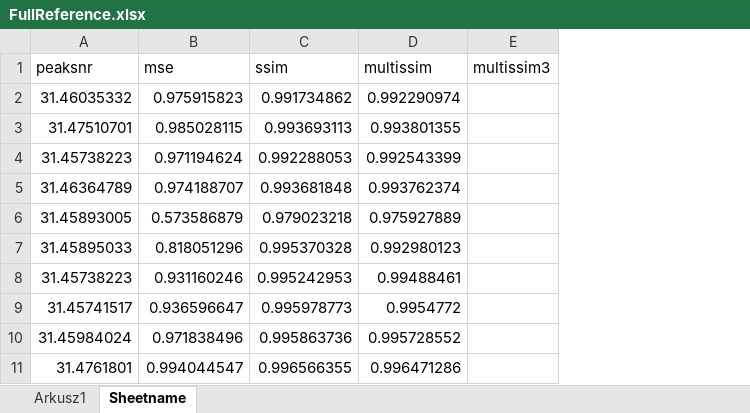
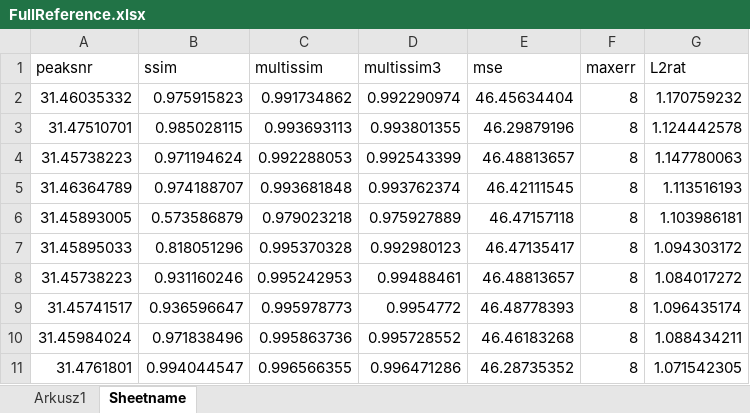
Before and after one commit to weronikakulbaka/Watermarking, an Excel workbook: metrics/FullReference.xlsx, sheet Sheetname, drawn as a sheet; only a part is shown; values as stored, in another font and other column widths than the file's, no borders; removed rows and columns are numbered as before the commit, all else as after; the diff covers the shown part only; the diff names each change by its address in the sheet, - before the commit and + after, or states it on an @@ line.

```diff
--- a/metrics/FullReference.xlsx (sheet Sheetname)
+++ b/metrics/FullReference.xlsx (sheet Sheetname)
-column E (multissim3), empty
+column E (mse), rows 2-11: 46.45634404 | 46.29879196 | 46.48813657 | 46.42111545 | 46.47157118 | 46.47135417 | 46.48813657 | 46.48778393 | 46.46183268 | 46.28735352
+column F (maxerr), rows 2-11: all 8
+column G (L2rat), rows 2-11: 1.170759232 | 1.124442578 | 1.147780063 | 1.113516193 | 1.103986181 | 1.094303172 | 1.084017272 | 1.096435174 | 1.088434211 | 1.071542305
-B1: mse
+B1: ssim
-C1: ssim
+C1: multissim
-D1: multissim
+D1: multissim3
```
Also changed, not shown: 169 removed rows elsewhere in this sheet, 22 other files.
